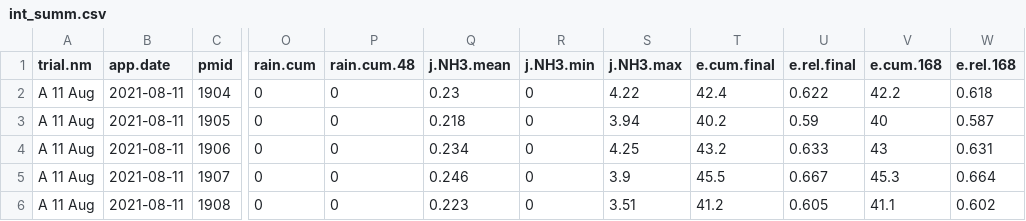
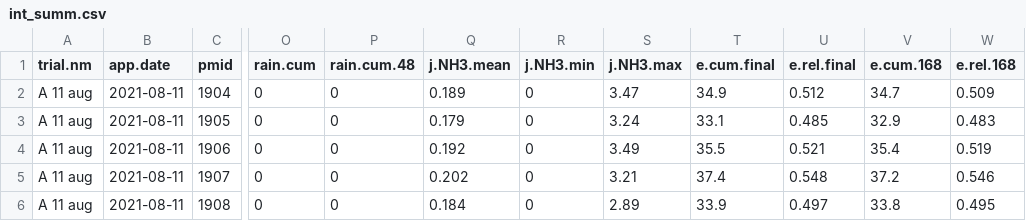
Before and after one commit to AU-BCE-EE/Hafner-2023-bls-wt-comp, a CSV file: output/int_summ.csv, drawn as a sheet; only a part is shown, gaps mark what is left out; the diff covers the shown part only; the diff names each change by its address in the sheet, - before the commit and + after, or states it on an @@ line.

```diff
--- a/output/int_summ.csv
+++ b/output/int_summ.csv
-A2:A6 (trial.nm): A 11 Aug
+A2:A6 (trial.nm): A 11 aug
-Q2 (j.NH3.mean): 0.23
+Q2 (j.NH3.mean): 0.189
-S2 (j.NH3.max): 4.22
+S2 (j.NH3.max): 3.47
-T2 (e.cum.final): 42.4
+T2 (e.cum.final): 34.9
-U2 (e.rel.final): 0.622
+U2 (e.rel.final): 0.512
-V2 (e.cum.168): 42.2
+V2 (e.cum.168): 34.7
-W2 (e.rel.168): 0.618
+W2 (e.rel.168): 0.509
-Q3 (j.NH3.mean): 0.218
+Q3 (j.NH3.mean): 0.179
-S3 (j.NH3.max): 3.94
+S3 (j.NH3.max): 3.24
-T3 (e.cum.final): 40.2
+T3 (e.cum.final): 33.1
-U3 (e.rel.final): 0.59
+U3 (e.rel.final): 0.485
-V3 (e.cum.168): 40
+V3 (e.cum.168): 32.9
-W3 (e.rel.168): 0.587
+W3 (e.rel.168): 0.483
-Q4 (j.NH3.mean): 0.234
+Q4 (j.NH3.mean): 0.192
-S4 (j.NH3.max): 4.25
+S4 (j.NH3.max): 3.49
-T4 (e.cum.final): 43.2
+T4 (e.cum.final): 35.5
-U4 (e.rel.final): 0.633
+U4 (e.rel.final): 0.521
-V4 (e.cum.168): 43
+V4 (e.cum.168): 35.4
-W4 (e.rel.168): 0.631
+W4 (e.rel.168): 0.519
-Q5 (j.NH3.mean): 0.246
+Q5 (j.NH3.mean): 0.202
-S5 (j.NH3.max): 3.9
+S5 (j.NH3.max): 3.21
-T5 (e.cum.final): 45.5
+T5 (e.cum.final): 37.4
-U5 (e.rel.final): 0.667
+U5 (e.rel.final): 0.548
-V5 (e.cum.168): 45.3
+V5 (e.cum.168): 37.2
-W5 (e.rel.168): 0.664
+W5 (e.rel.168): 0.546
-Q6 (j.NH3.mean): 0.223
+Q6 (j.NH3.mean): 0.184
-S6 (j.NH3.max): 3.51
+S6 (j.NH3.max): 2.89
-T6 (e.cum.final): 41.2
+T6 (e.cum.final): 33.9
-U6 (e.rel.final): 0.605
+U6 (e.rel.final): 0.497
-V6 (e.cum.168): 41.1
+V6 (e.cum.168): 33.8
-W6 (e.rel.168): 0.602
+W6 (e.rel.168): 0.495
```
Also changed, not shown: 133 edited cells elsewhere in this file, output/emis_summ.csv, output/p1904.csv, 16 other files.
